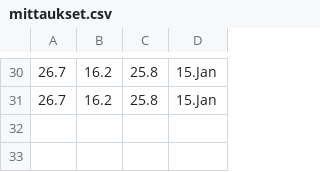
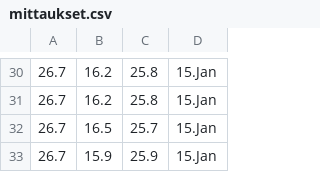
Before and after one commit to Jumppi5/IoT-mittari2, a CSV file: mittaukset.csv, drawn as a sheet; only a part is shown, gaps mark what is left out.

```diff
--- a/mittaukset.csv
+++ b/mittaukset.csv
@@ -31 +31,3 @@
 26.7,16.2,25.8,15.Jan
+26.7,16.5,25.7,15.Jan
+26.7,15.9,25.9,15.Jan
```
Also changed, not shown: 1 other file.
